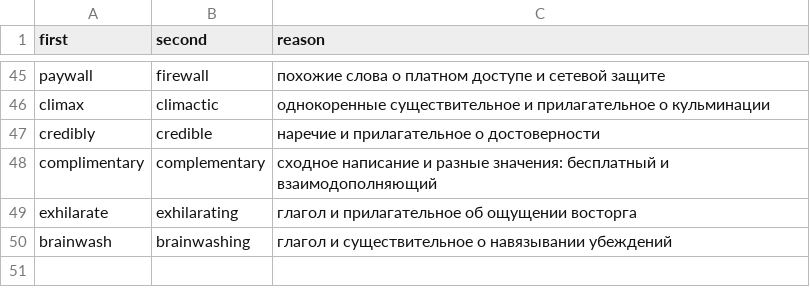
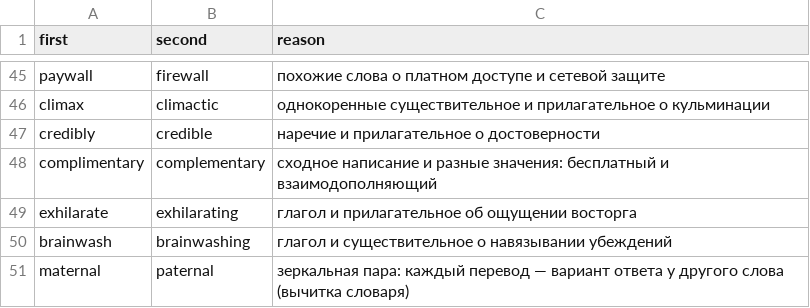
Before and after one commit to Bakdaulet-lab/arcadelingo, a CSV file: tool/c1/confusables.csv, drawn as a sheet; only a part is shown, gaps mark what is left out; the diff names each change by its address in the sheet, - before the commit and + after, or states it on an @@ line.

```diff
--- a/tool/c1/confusables.csv
+++ b/tool/c1/confusables.csv
+row 51: maternal | paternal | зеркальная пара: каждый перевод — вариант ответа у другого слова (вычитка словаря)
```
Also changed, not shown: tool/c2/confusables.csv, tool/confusables.csv, 4 other files.
